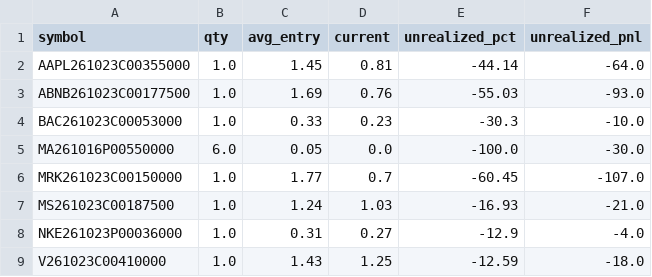
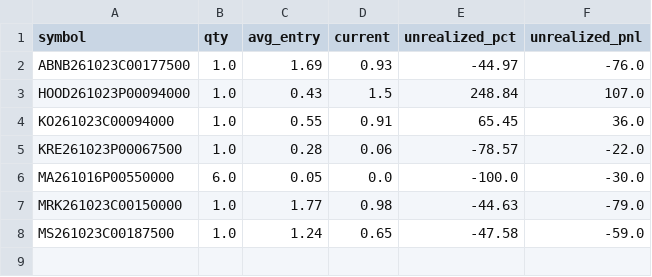
Before and after one commit to AiBotCoder-dev/breakout-bot, a CSV file: data/ledger_open.csv, drawn as a sheet.

Commit message:
chore: daily ledger export [skip ci]

```diff
--- a/data/ledger_open.csv
+++ b/data/ledger_open.csv
@@ -1,9 +1,8 @@
 symbol,qty,avg_entry,current,unrealized_pct,unrealized_pnl
-AAPL261023C00355000,1.0,1.45,0.81,-44.14,-64.0
-ABNB261023C00177500,1.0,1.69,0.76,-55.03,-93.0
-BAC261023C00053000,1.0,0.33,0.23,-30.3,-10.0
+ABNB261023C00177500,1.0,1.69,0.93,-44.97,-76.0
+HOOD261023P00094000,1.0,0.43,1.5,248.84,107.0
+KO261023C00094000,1.0,0.55,0.91,65.45,36.0
+KRE261023P00067500,1.0,0.28,0.06,-78.57,-22.0
 MA261016P00550000,6.0,0.05,0.0,-100.0,-30.0
-MRK261023C00150000,1.0,1.77,0.7,-60.45,-107.0
-MS261023C00187500,1.0,1.24,1.03,-16.93,-21.0
-NKE261023P00036000,1.0,0.31,0.27,-12.9,-4.0
-V261023C00410000,1.0,1.43,1.25,-12.59,-18.0
+MRK261023C00150000,1.0,1.77,0.98,-44.63,-79.0
+MS261023C00187500,1.0,1.24,0.65,-47.58,-59.0
```
Also changed, not shown: 1 other file.
